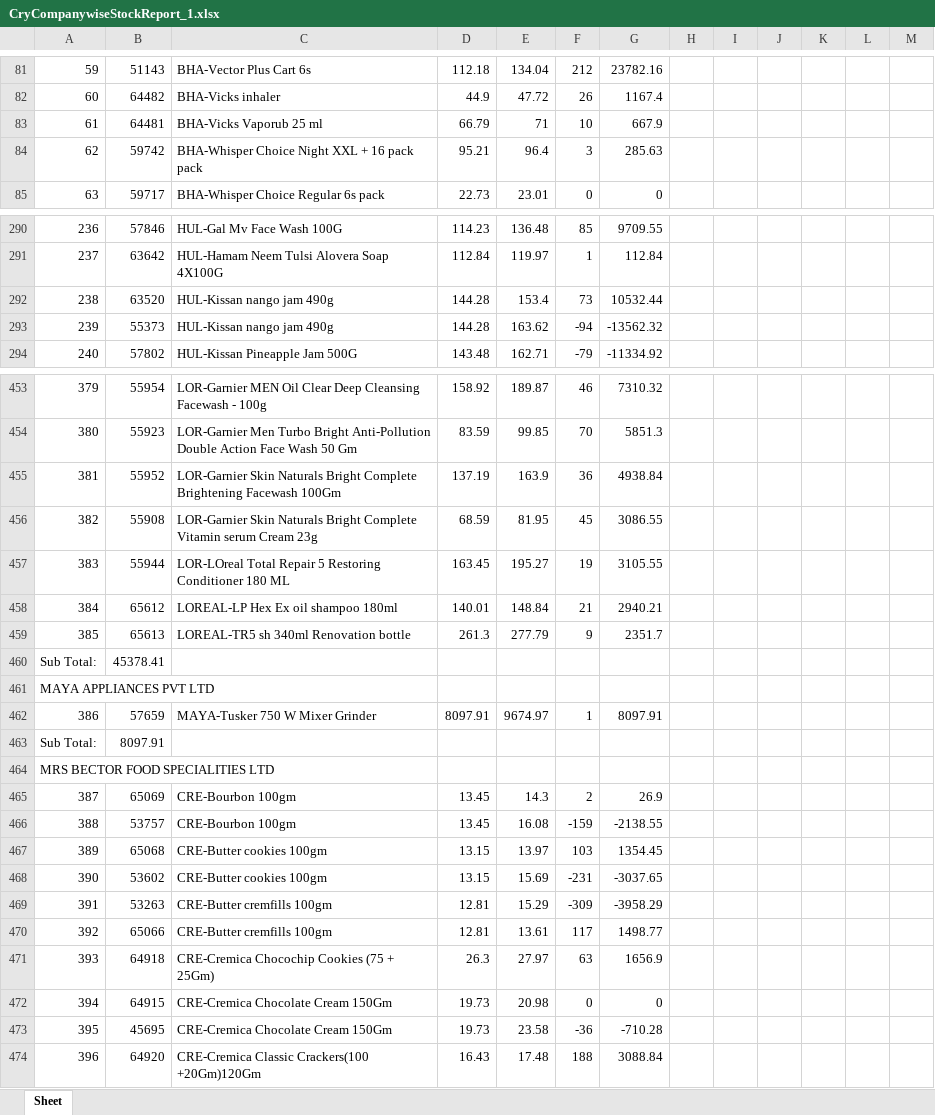
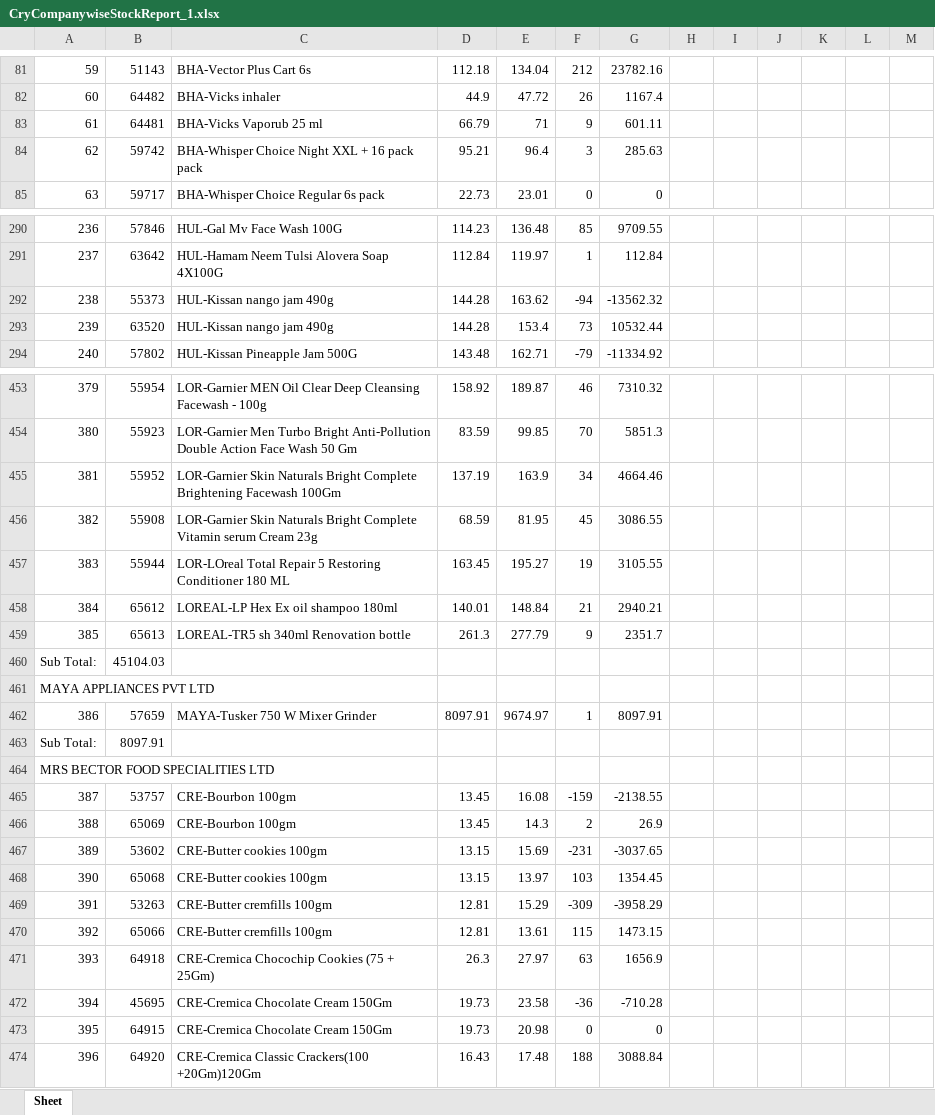
Before and after one commit to PC-Canteen/pc_canteen, an Excel workbook: CryCompanywiseStockReport_1.xlsx, sheet Sheet, drawn as a sheet; only a part is shown, gaps mark what is left out; values as stored, in another font and other column widths than the file's, no borders; removed rows and columns are numbered as before the commit, all else as after; the diff covers the shown part only; the diff names each change by its address in the sheet, - before the commit and + after, or states it on an @@ line.

```diff
--- a/CryCompanywiseStockReport_1.xlsx (sheet Sheet)
+++ b/CryCompanywiseStockReport_1.xlsx (sheet Sheet)
-F83: 10
+F83: 9
-G83: 667.9
+G83: 601.11
-row 292: 238 | 63520 | HUL-Kissan nango jam 490g | 144.28 | 153.4 | 73 | 10532.44
-A292: 239
+A292: 238
+row 293: 239 | 63520 | HUL-Kissan nango jam 490g | 144.28 | 153.4 | 73 | 10532.44
-F455: 36
+F455: 34
-G455: 4938.84
+G455: 4664.46
-B460: 45378.41
+B460: 45104.03
-row 465: 387 | 65069 | CRE-Bourbon 100gm | 13.45 | 14.3 | 2 | 26.9
-A465: 388
+A465: 387
-row 467: 389 | 65068 | CRE-Butter cookies 100gm | 13.15 | 13.97 | 103 | 1354.45
+row 466: 388 | 65069 | CRE-Bourbon 100gm | 13.45 | 14.3 | 2 | 26.9
-A467: 390
+A467: 389
+row 468: 390 | 65068 | CRE-Butter cookies 100gm | 13.15 | 13.97 | 103 | 1354.45
-F470: 117
+F470: 115
-G470: 1498.77
+G470: 1473.15
-row 472: 394 | 64915 | CRE-Cremica Chocolate Cream 150Gm | 19.73 | 20.98 | 0 | 0
-A472: 395
+A472: 394
+row 473: 395 | 64915 | CRE-Cremica Chocolate Cream 150Gm | 19.73 | 20.98 | 0 | 0
```
Also changed, not shown: 5 added rows, 5 removed rows and 97 edited cells elsewhere in this sheet.
